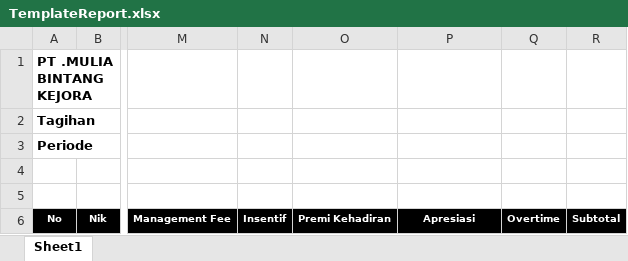
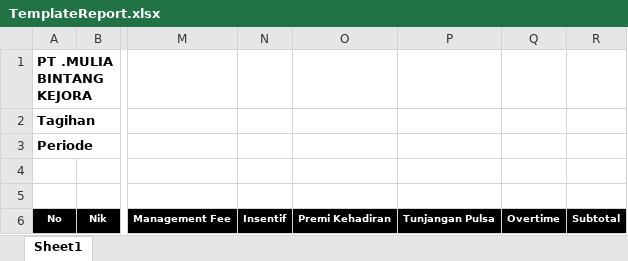
Before and after one commit to titoanugerah/PayrollSystem, an Excel workbook: wwwroot/file/TemplateReport.xlsx, sheet Sheet1, drawn as a sheet; only a part is shown, gaps mark what is left out; values as stored, in another font and other column widths than the file's, no borders; the diff names each change by its address in the sheet, - before the commit and + after, or states it on an @@ line.

```diff
--- a/wwwroot/file/TemplateReport.xlsx (sheet Sheet1)
+++ b/wwwroot/file/TemplateReport.xlsx (sheet Sheet1)
-P6: Apresiasi
+P6: Tunjangan Pulsa
```
Also changed, not shown: wwwroot/file/templateBilling.xlsx, 9 other files.
